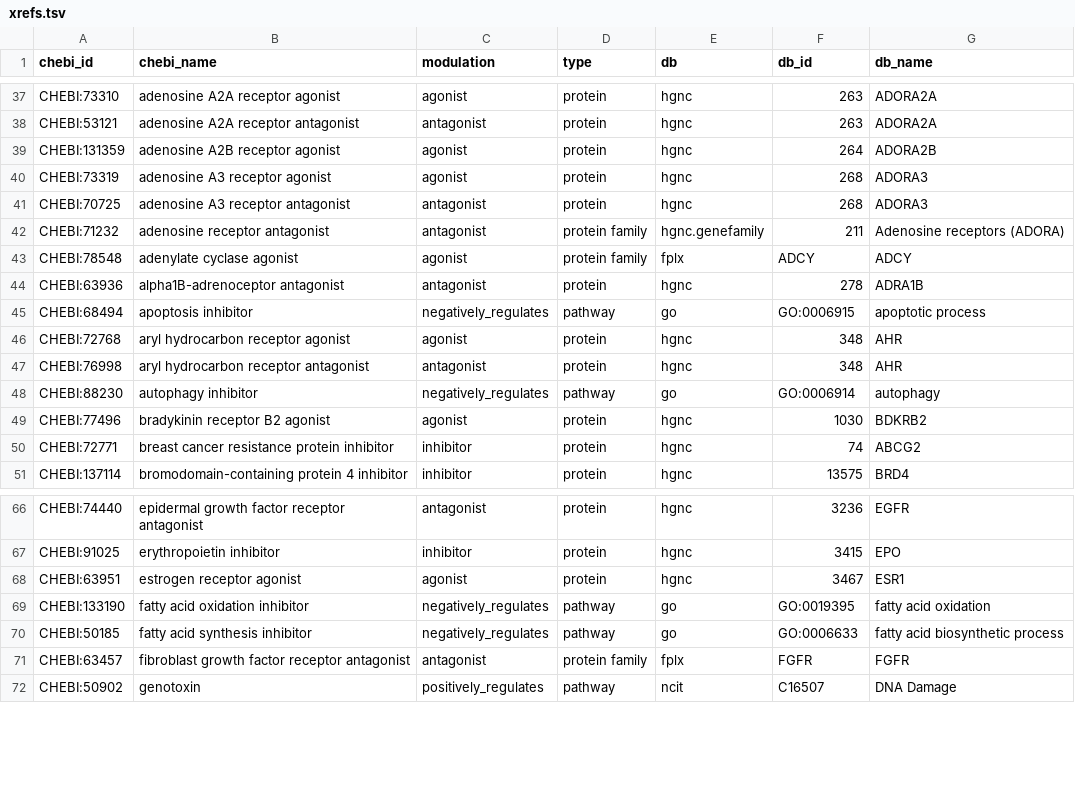
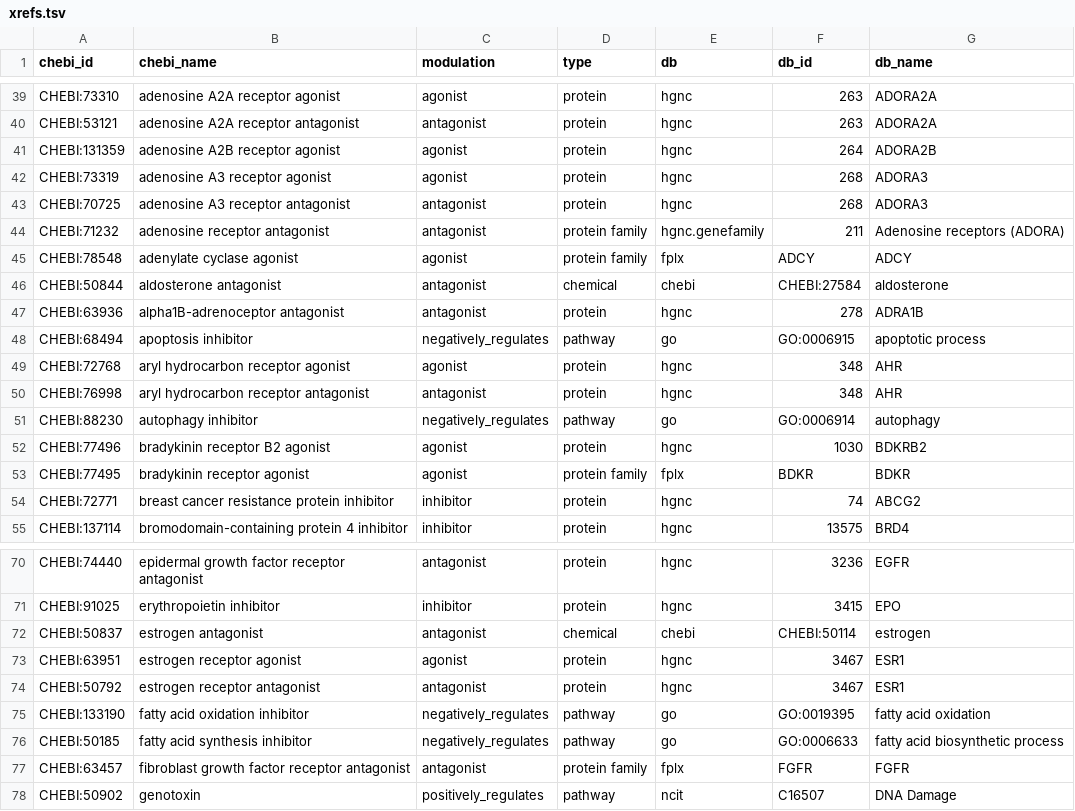
Before and after one commit to chemical-roles/chemical-roles, a TSV file: resources/xrefs.tsv, drawn as a sheet; only a part is shown, gaps mark what is left out; the diff covers the shown part only.

Commit message:
Friday night chemical curation!!!
What if this were a drinking game?

```diff
--- a/resources/xrefs.tsv
+++ b/resources/xrefs.tsv
@@ -43,2 +45,3 @@ CHEBI:71232	adenosine receptor antagonist	antagonist	protein family	hgnc.genefam
 CHEBI:78548	adenylate cyclase agonist	agonist	protein family	fplx	ADCY	ADCY
+CHEBI:50844	aldosterone antagonist	antagonist	chemical	chebi	CHEBI:27584	aldosterone
 CHEBI:63936	alpha1B-adrenoceptor antagonist	antagonist	protein	hgnc	278	ADRA1B
@@ -49,2 +52,3 @@ CHEBI:88230	autophagy inhibitor	negatively_regulates	pathway	go	GO:0006914	autop
 CHEBI:77496	bradykinin receptor B2 agonist	agonist	protein	hgnc	1030	BDKRB2
+CHEBI:77495	bradykinin receptor agonist	agonist	protein family	fplx	BDKR	BDKR
 CHEBI:72771	breast cancer resistance protein inhibitor	inhibitor	protein	hgnc	74	ABCG2
@@ -67,3 +71,5 @@ CHEBI:74440	epidermal growth factor receptor antagonist	antagonist	protein	hgnc
 CHEBI:91025	erythropoietin inhibitor	inhibitor	protein	hgnc	3415	EPO
+CHEBI:50837	estrogen antagonist	antagonist	chemical	chebi	CHEBI:50114	estrogen
 CHEBI:63951	estrogen receptor agonist	agonist	protein	hgnc	3467	ESR1
+CHEBI:50792	estrogen receptor antagonist	antagonist	protein	hgnc	3467	ESR1
 CHEBI:133190	fatty acid oxidation inhibitor	negatively_regulates	pathway	go	GO:0019395	fatty acid oxidation
```
Also changed, not shown: 12 added rows elsewhere in this file, export/relations_summary.tsv.
